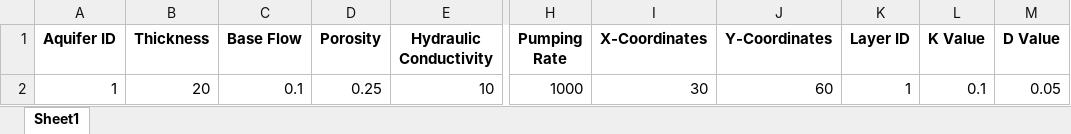
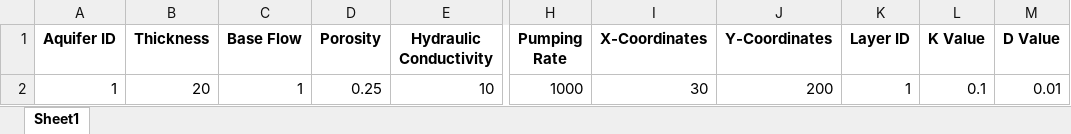
Before and after one commit to HTWDMAR/RBFsim, an Excel workbook: RBF_sim_input.xlsx, sheet Sheet1, drawn as a sheet; only a part is shown, gaps mark what is left out; values as stored, in another font and other column widths than the file's, no borders; the diff names each change by its address in the sheet, - before the commit and + after, or states it on an @@ line.

```diff
--- a/RBF_sim_input.xlsx (sheet Sheet1)
+++ b/RBF_sim_input.xlsx (sheet Sheet1)
-C2 (Base Flow): 0.1
+C2 (Base Flow): 1
-J2 (Y-Coordinates): 60
+J2 (Y-Coordinates): 200
-M2 (D Value): 0.05
+M2 (D Value): 0.01
```
Also changed, not shown: 8 other files.
